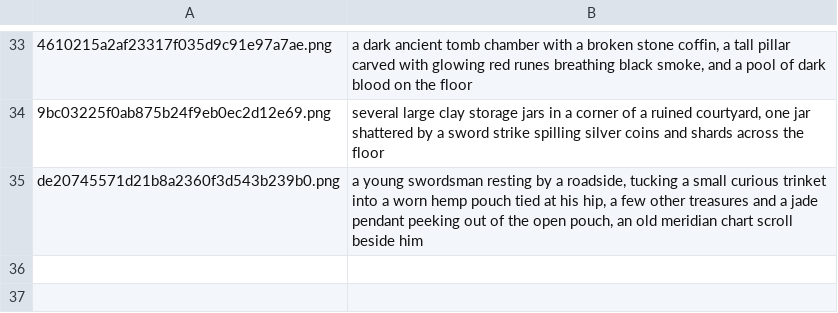
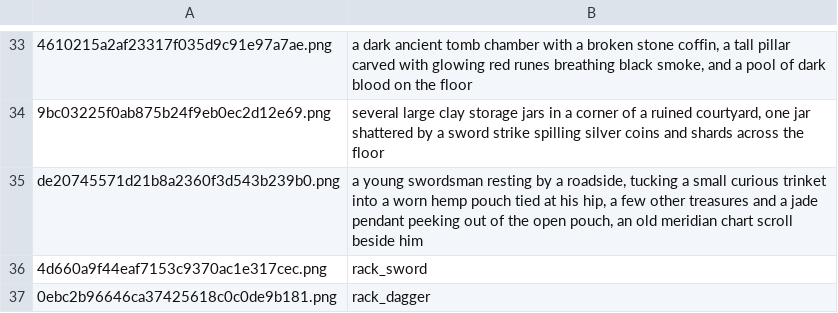
Before and after one commit to pmj713/AThousandDawns, a TSV file: Assets/_Game/Art/UI/Tools~/hint_sources.tsv, drawn as a sheet; only a part is shown, gaps mark what is left out; the diff names each change by its address in the sheet, - before the commit and + after, or states it on an @@ line.

```diff
--- a/Assets/_Game/Art/UI/Tools~/hint_sources.tsv
+++ b/Assets/_Game/Art/UI/Tools~/hint_sources.tsv
+row 36: 4d660a9f44eaf7153c9370ac1e317cec.png | rack_sword
+row 37: 0ebc2b96646ca37425618c0c0de9b181.png | rack_dagger
```
Also changed, not shown: Assets/_Game/Art/UI/Tools~/hint_prompts.tsv, 7 other files.
